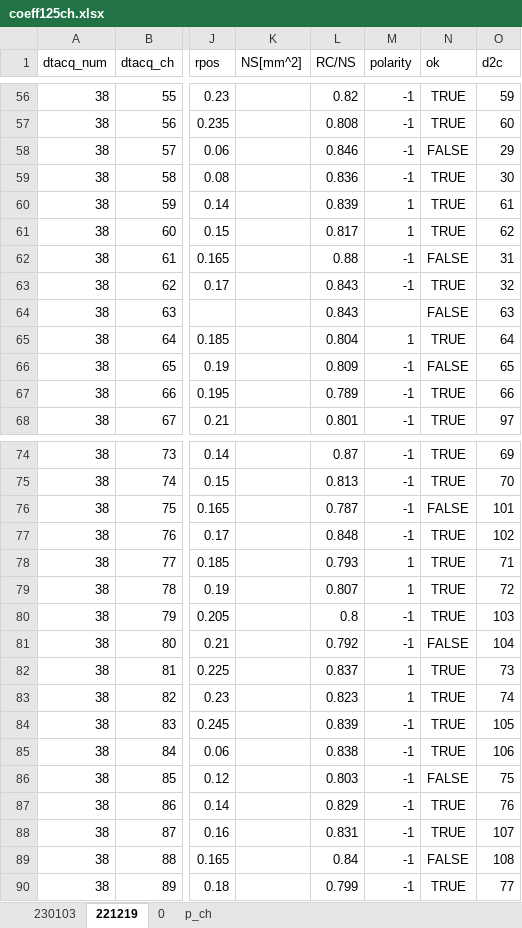
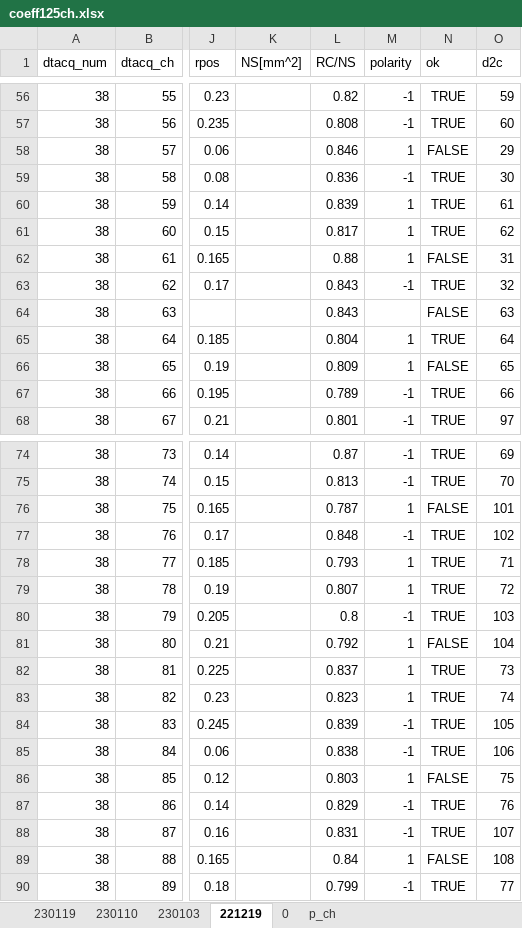
Before and after one commit to ruriyoshi/test-open, an Excel workbook: pcb_experiment/coeff125ch.xlsx, sheet 221219, drawn as a sheet; only a part is shown, gaps mark what is left out; values as stored, in another font and other column widths than the file's, no borders; the diff covers the shown part only; the diff names each change by its address in the sheet, - before the commit and + after, or states it on an @@ line.

```diff
--- a/pcb_experiment/coeff125ch.xlsx (sheet 221219)
+++ b/pcb_experiment/coeff125ch.xlsx (sheet 221219)
+sheet tab: 230119
+sheet tab: 230110
-M58 (polarity): -1
+M58 (polarity): 1
-M62 (polarity): -1
+M62 (polarity): 1
-M66 (polarity): -1
+M66 (polarity): 1
-M76 (polarity): -1
+M76 (polarity): 1
-M81 (polarity): -1
+M81 (polarity): 1
-M86 (polarity): -1
+M86 (polarity): 1
-M89 (polarity): -1
+M89 (polarity): 1
```
Also changed, not shown: 11 edited cells elsewhere in this sheet, sheet 230103, pcb_experiment/coeff200ch.xlsx.
